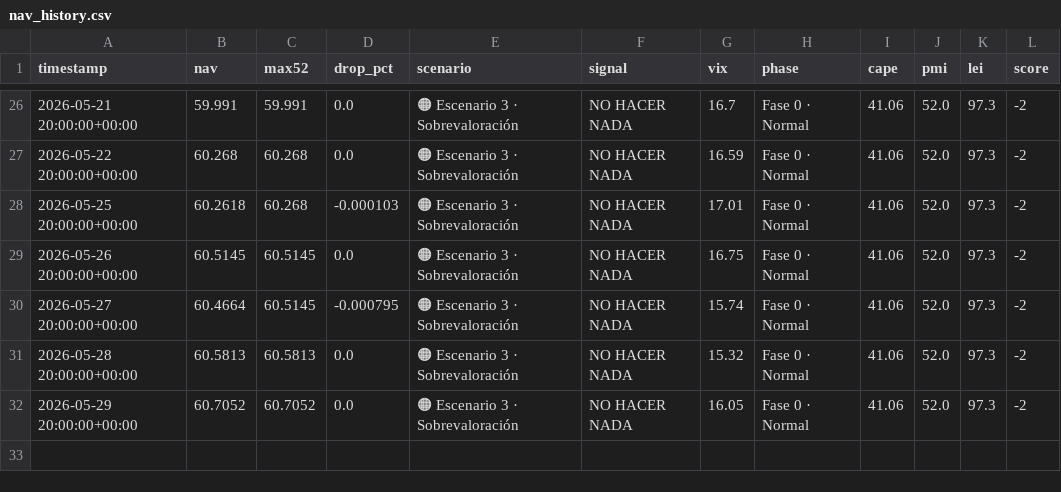
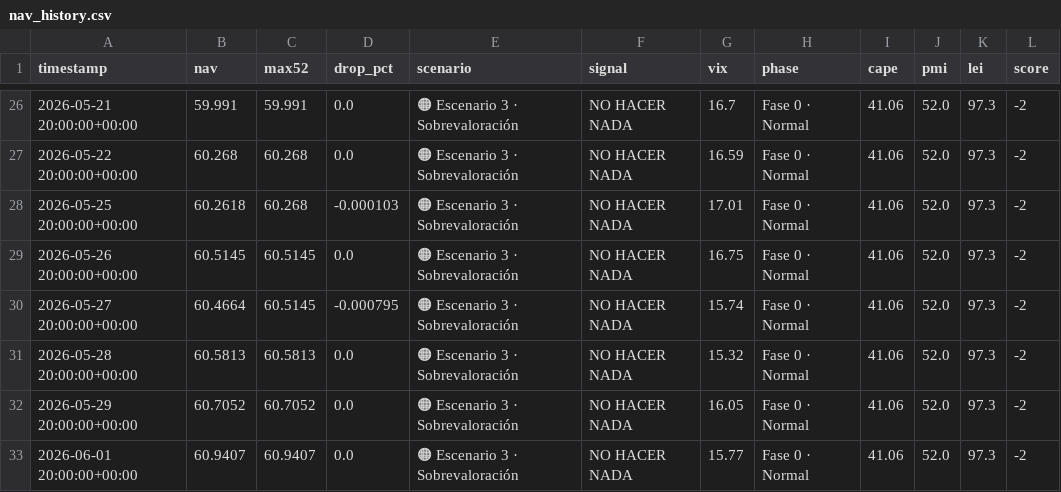
Before and after one commit to franciscosaezgutierrez/public-core, a CSV file: data/nav_history.csv, drawn as a sheet; only a part is shown, gaps mark what is left out; the diff names each change by its address in the sheet, - before the commit and + after, or states it on an @@ line.

```diff
--- a/data/nav_history.csv
+++ b/data/nav_history.csv
+row 33: 2026-06-01 20:00:00+00:00 | 60.9407 | 60.9407 | 0.0 | 🟠 Escenario 3 · Sobrevaloración | NO HACER NADA | 15.77 | Fase 0 · Normal | 41.06 | 52.0 | 97.3 | -2
```
Also changed, not shown: 1 other file.
